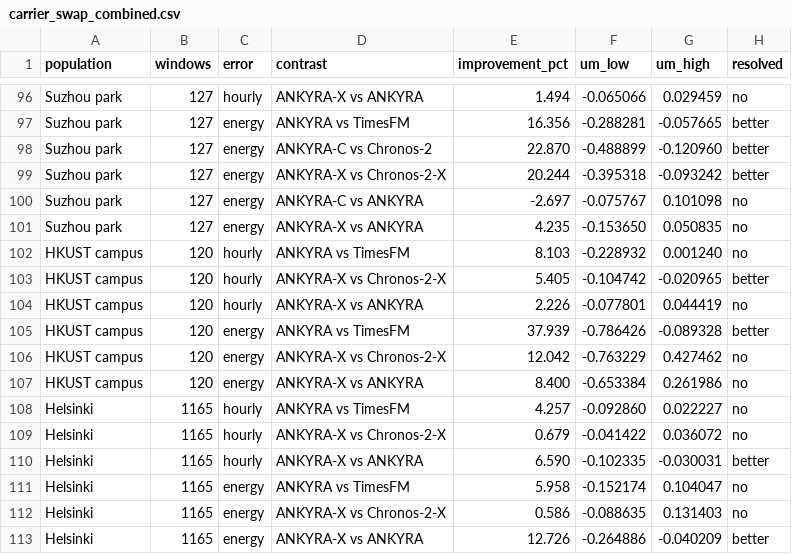
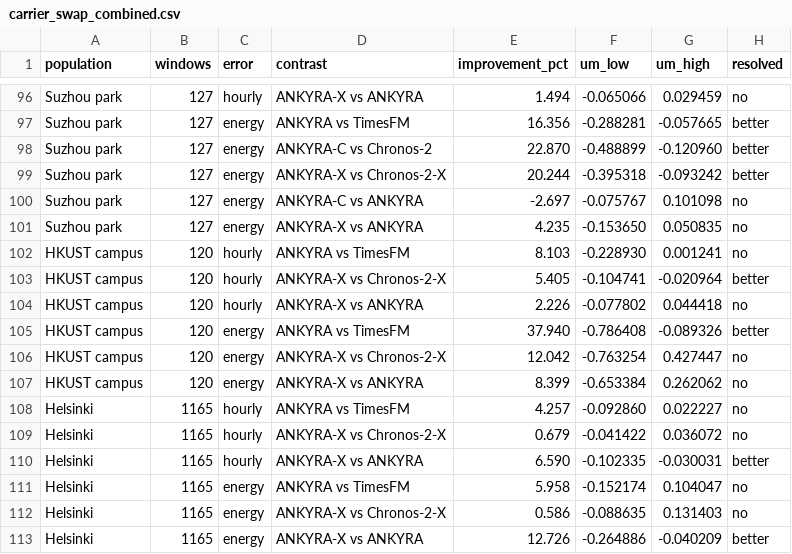
Before and after one commit to XinanQ/Building_load_ANKYRA, a CSV file: results/carrier_swap_combined.csv, drawn as a sheet; only a part is shown, gaps mark what is left out.

```diff
--- a/results/carrier_swap_combined.csv
+++ b/results/carrier_swap_combined.csv
@@ -101,8 +101,8 @@ Suzhou park,127,energy,ANKYRA-C vs ANKYRA,-2.697,-0.075767,0.101098,no
 Suzhou park,127,energy,ANKYRA-X vs ANKYRA,4.235,-0.153650,0.050835,no
-HKUST campus,120,hourly,ANKYRA vs TimesFM,8.103,-0.228932,0.001240,no
-HKUST campus,120,hourly,ANKYRA-X vs Chronos-2-X,5.405,-0.104742,-0.020965,better
-HKUST campus,120,hourly,ANKYRA-X vs ANKYRA,2.226,-0.077801,0.044419,no
-HKUST campus,120,energy,ANKYRA vs TimesFM,37.939,-0.786426,-0.089328,better
-HKUST campus,120,energy,ANKYRA-X vs Chronos-2-X,12.042,-0.763229,0.427462,no
-HKUST campus,120,energy,ANKYRA-X vs ANKYRA,8.400,-0.653384,0.261986,no
+HKUST campus,120,hourly,ANKYRA vs TimesFM,8.103,-0.228930,0.001241,no
+HKUST campus,120,hourly,ANKYRA-X vs Chronos-2-X,5.405,-0.104741,-0.020964,better
+HKUST campus,120,hourly,ANKYRA-X vs ANKYRA,2.226,-0.077802,0.044418,no
+HKUST campus,120,energy,ANKYRA vs TimesFM,37.940,-0.786408,-0.089326,better
+HKUST campus,120,energy,ANKYRA-X vs Chronos-2-X,12.042,-0.763254,0.427447,no
+HKUST campus,120,energy,ANKYRA-X vs ANKYRA,8.399,-0.653384,0.262062,no
 Helsinki,1165,hourly,ANKYRA vs TimesFM,4.257,-0.092860,0.022227,no
```
Also changed, not shown: results/carrier_swap_x.csv, results/hkust_by_day.csv, 13 other files.
